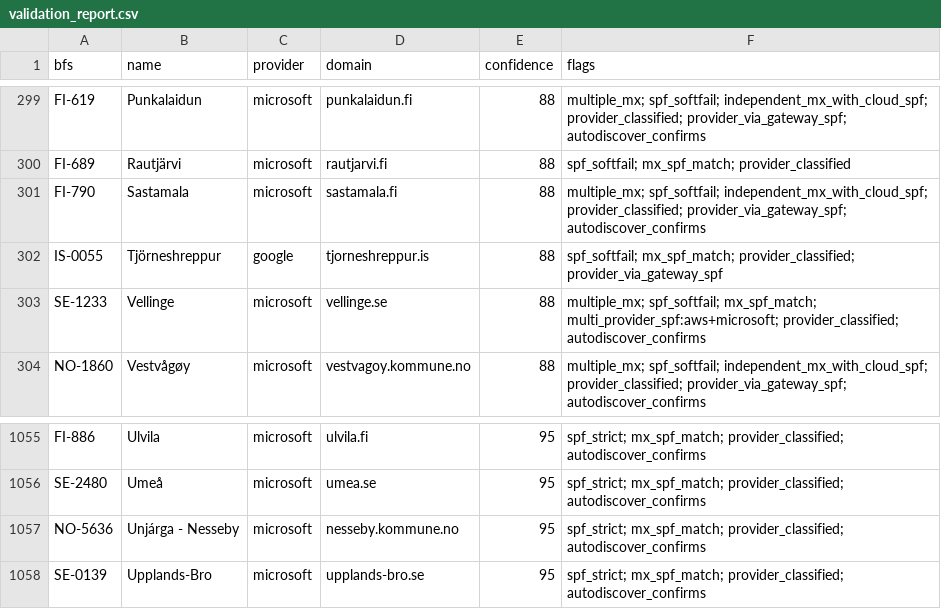
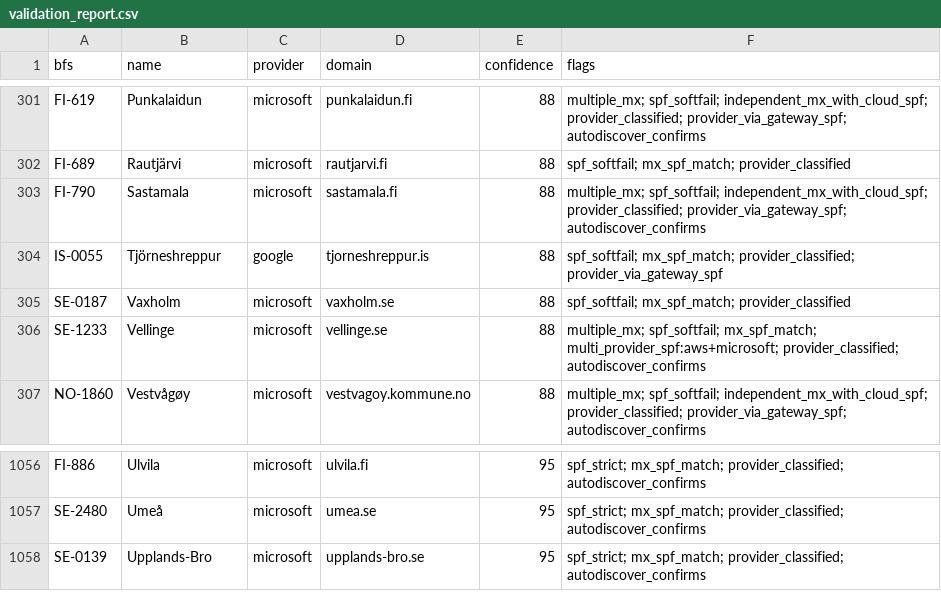
Before and after one commit to KimTholstorf/mxmap-dk, a CSV file: validation_report.csv, drawn as a sheet; only a part is shown, gaps mark what is left out; removed rows and columns are numbered as before the commit, all else as after; the diff covers the shown part only; the diff names each change by its address in the sheet, - before the commit and + after, or states it on an @@ line.

```diff
--- a/validation_report.csv
+++ b/validation_report.csv
+row 305: SE-0187 | Vaxholm | microsoft | vaxholm.se | 88 | spf_softfail; mx_spf_match; provider_classified
-row 1057: NO-5636 | Unjárga - Nesseby | microsoft | nesseby.kommune.no | 95 | spf_strict; mx_spf_match; provider_classified; autodiscover_confirms
```
Also changed, not shown: 3 added rows and 3 removed rows elsewhere in this file, 29 other files.
